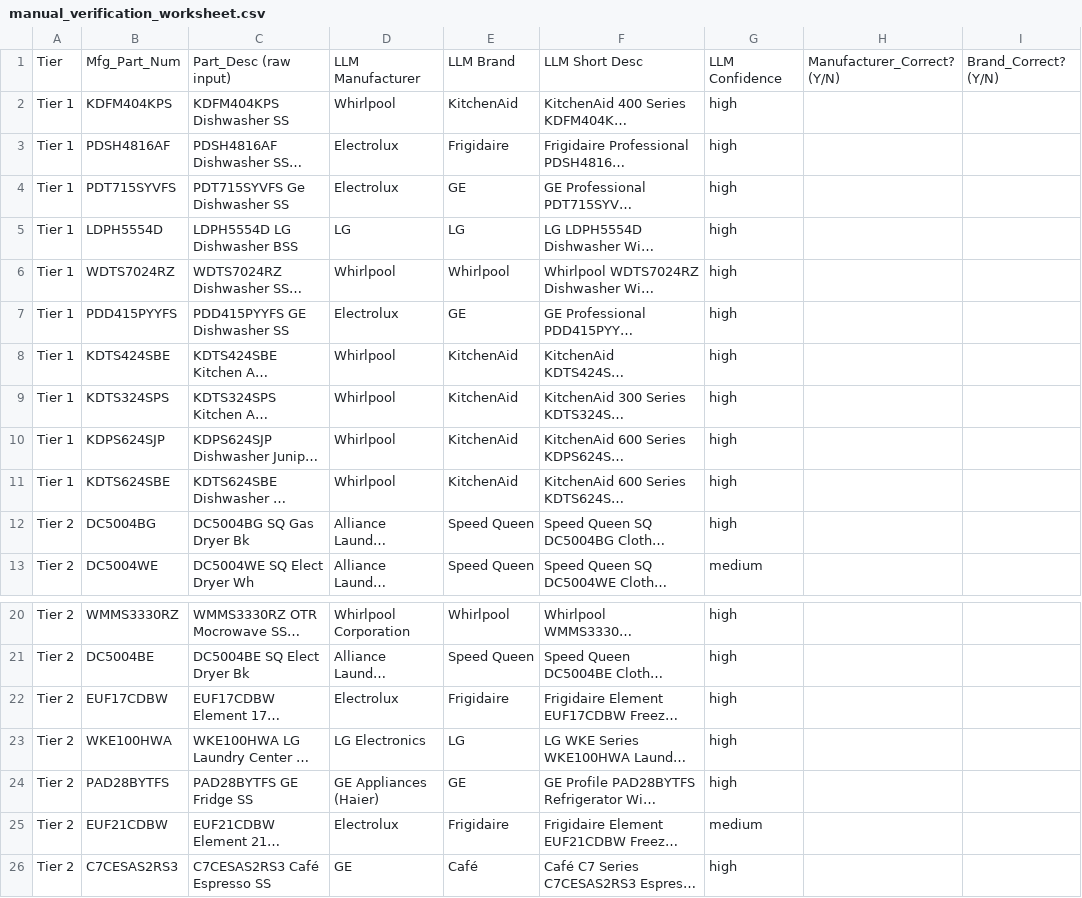
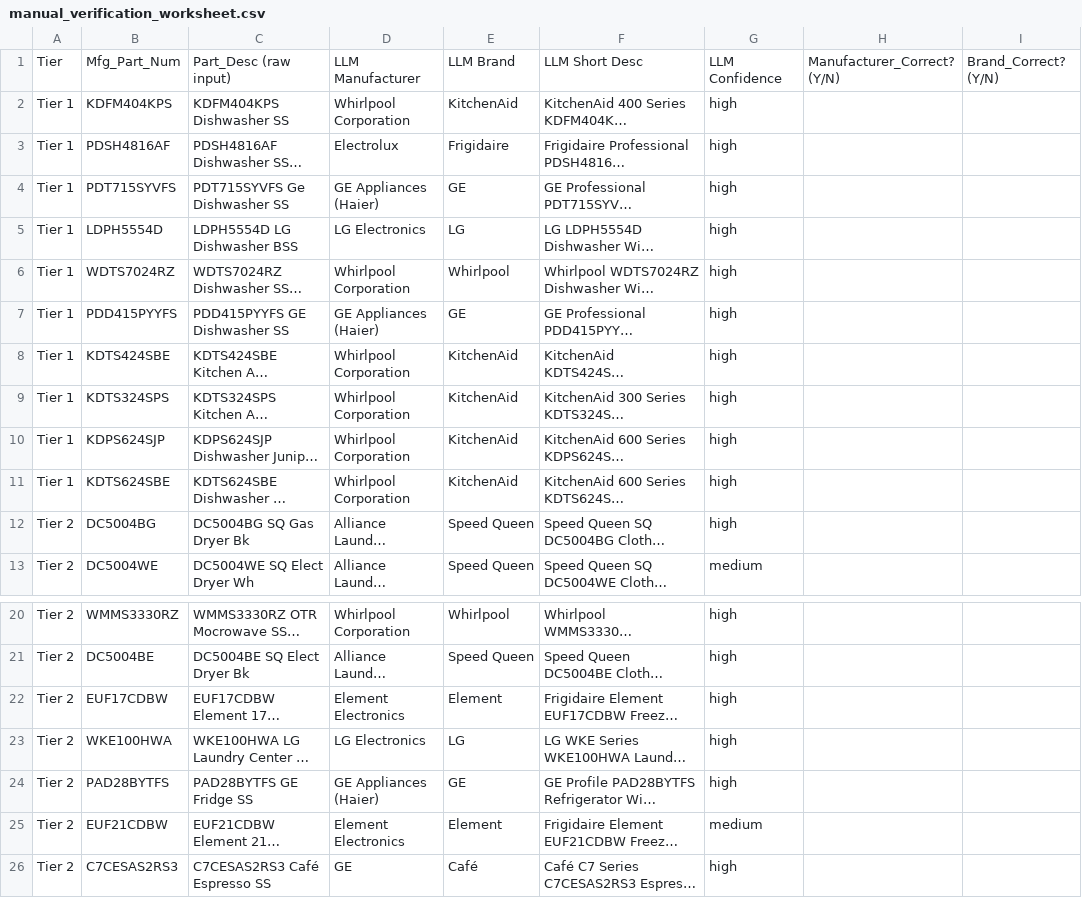
Before and after one commit to multani6/sku-to-schema, a CSV file: outputs/manual_verification_worksheet.csv, drawn as a sheet; only a part is shown, gaps mark what is left out; long unchanged cells end in …; the diff names each change by its address in the sheet, - before the commit and + after, or states it on an @@ line.

```diff
--- a/outputs/manual_verification_worksheet.csv
+++ b/outputs/manual_verification_worksheet.csv
-D2: Whirlpool
+D2: Whirlpool Corporation
-D4: Electrolux
+D4: GE Appliances (Haier)
-D5: LG
+D5: LG Electronics
-D6: Whirlpool
+D6: Whirlpool Corporation
-D7: Electrolux
+D7: GE Appliances (Haier)
-D8:D11: Whirlpool
+D8:D11: Whirlpool Corporation
-D22: Electrolux
+D22: Element Electronics
-E22: Frigidaire
+E22: Element
-D25: Electrolux
+D25: Element Electronics
-E25: Frigidaire
+E25: Element
```
Also changed, not shown: outputs/brand_consistency_flags.csv, 40 other files.
